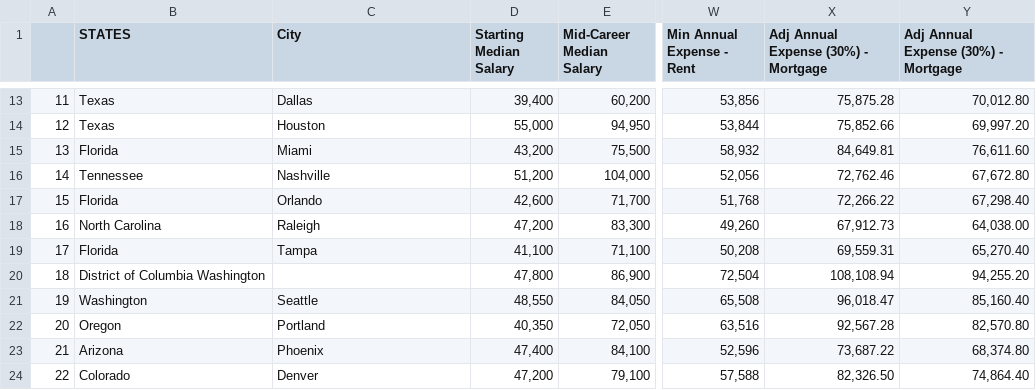
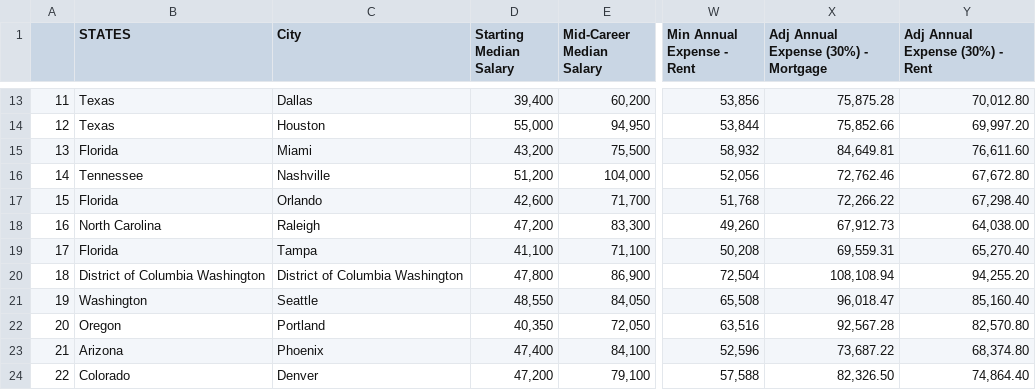
Before and after one commit to danicacodes/MajorLifestyle_Project3, a CSV file: Resources/LifstyleByRegion2.csv, drawn as a sheet; only a part is shown, gaps mark what is left out; the diff names each change by its address in the sheet, - before the commit and + after, or states it on an @@ line.

```diff
--- a/Resources/LifstyleByRegion2.csv
+++ b/Resources/LifstyleByRegion2.csv
-Y1: Adj Annual Expense (30%) - Mortgage
+Y1: Adj Annual Expense (30%) - Rent
-C20 (City): (empty)
+C20 (City): District of Columbia Washington
```
Also changed, not shown: 1 other file.
